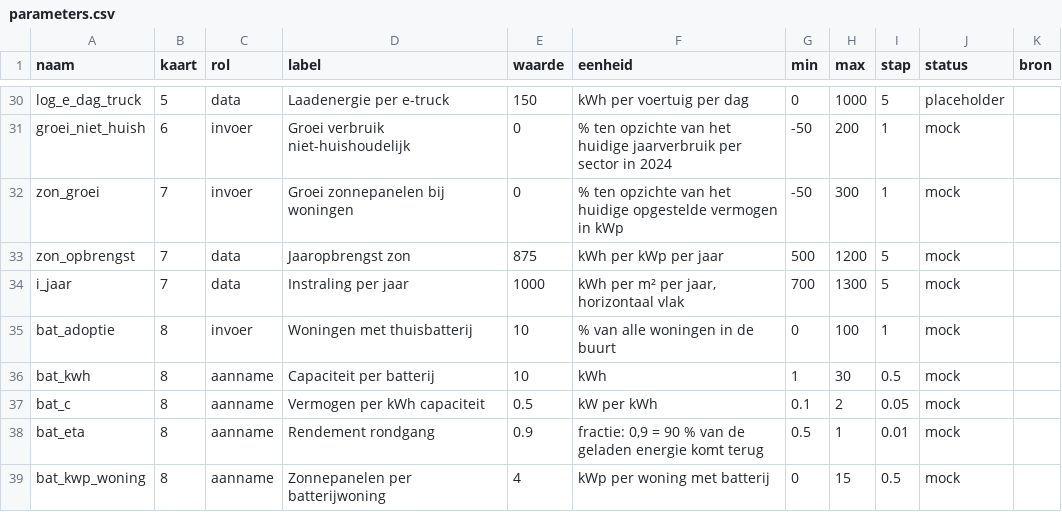
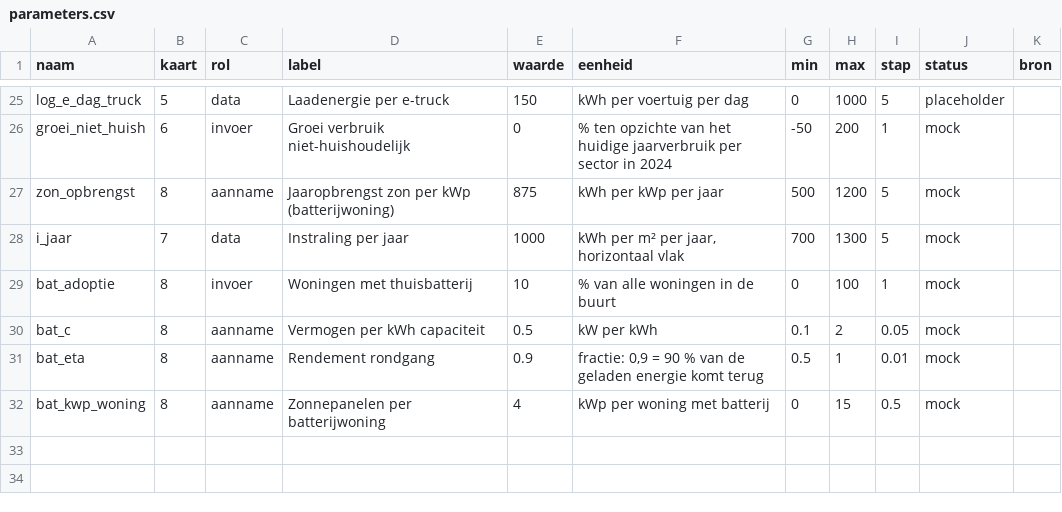
Before and after one commit to ottofabius-krachtwerk/netbelasting-oegstgeest, a CSV file: data/mock/parameters.csv, drawn as a sheet; only a part is shown, gaps mark what is left out; the diff covers the shown part only.

```diff
--- a/data/mock/parameters.csv
+++ b/data/mock/parameters.csv
@@ -31,7 +26,5 @@ log_e_dag_truck,5,data,Laadenergie per e-truck,150,kWh per voertuig per dag,0,10
 groei_niet_huish,6,invoer,Groei verbruik niet-huishoudelijk,0,% ten opzichte van het huidige jaarverbruik per sector in 2024,-50,200,1,mock,
-zon_groei,7,invoer,Groei zonnepanelen bij woningen,0,% ten opzichte van het huidige opgestelde vermogen in kWp,-50,300,1,mock,
-zon_opbrengst,7,data,Jaaropbrengst zon,875,kWh per kWp per jaar,500,1200,5,mock,
+zon_opbrengst,8,aanname,Jaaropbrengst zon per kWp (batterijwoning),875,kWh per kWp per jaar,500,1200,5,mock,
 i_jaar,7,data,Instraling per jaar,1000,"kWh per m² per jaar, horizontaal vlak",700,1300,5,mock,
 bat_adoptie,8,invoer,Woningen met thuisbatterij,10,% van alle woningen in de buurt,0,100,1,mock,
-bat_kwh,8,aanname,Capaciteit per batterij,10,kWh,1,30,0.5,mock,
 bat_c,8,aanname,Vermogen per kWh capaciteit,0.5,kW per kWh,0.1,2,0.05,mock,
```
Also changed, not shown: 2 added rows, 7 removed rows and 1 edited cell elsewhere in this file, data/mock/buurten.csv, data/mock/profielen.csv, 22 other files.
